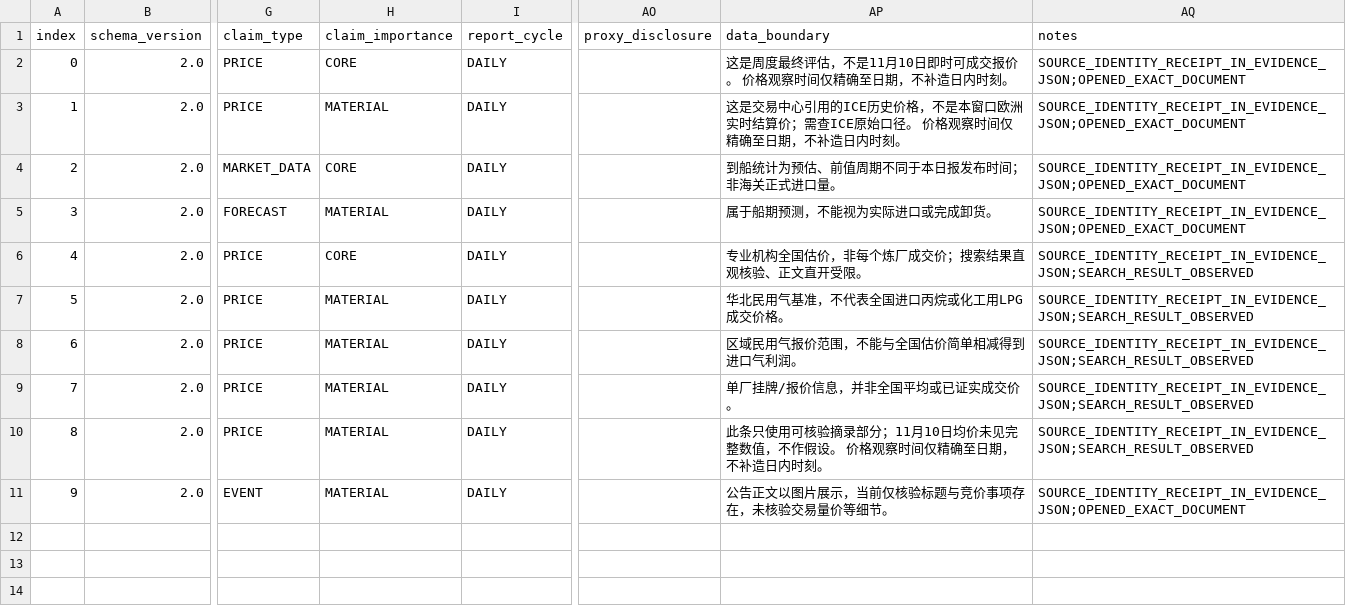
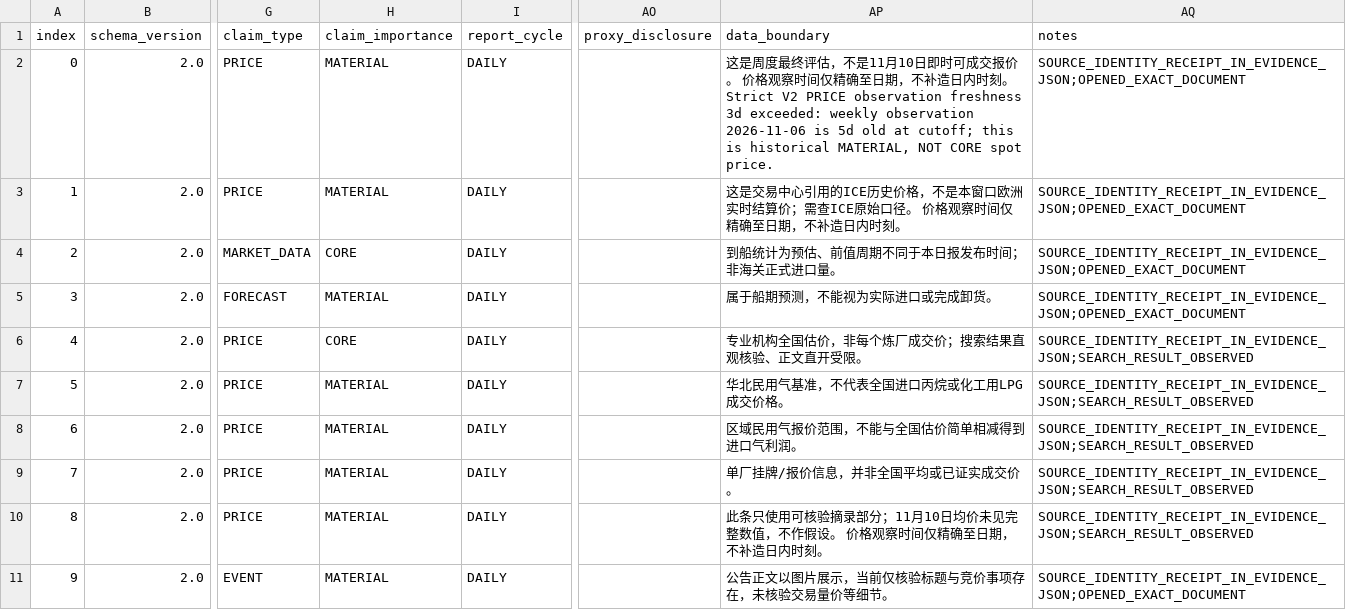
Before and after one commit to jl2642/reportops-bridge, a CSV file: daily/2026/11/2026-11-11/evidence_ledger_v2_2026-11-11.csv, drawn as a sheet; only a part is shown, gaps mark what is left out; the diff names each change by its address in the sheet, - before the commit and + after, or states it on an @@ line.

Commit message:
ReportOps 11/11 pre-12:30 Strict V2 price freshness bounded core downgrade evidence_ledger_v2_2026-11-11.csv

```diff
--- a/daily/2026/11/2026-11-11/evidence_ledger_v2_2026-11-11.csv
+++ b/daily/2026/11/2026-11-11/evidence_ledger_v2_2026-11-11.csv
-H2 (claim_importance): CORE
+H2 (claim_importance): MATERIAL
-AP2 (data_boundary): …内时刻。
+AP2 (data_boundary): …内时刻。 Strict V2 PRICE observation freshness 3d exceeded: weekly observation 2026-11-06 is 5d old at cutoff; this is historical MATERIAL, NOT CORE spot price.
```
